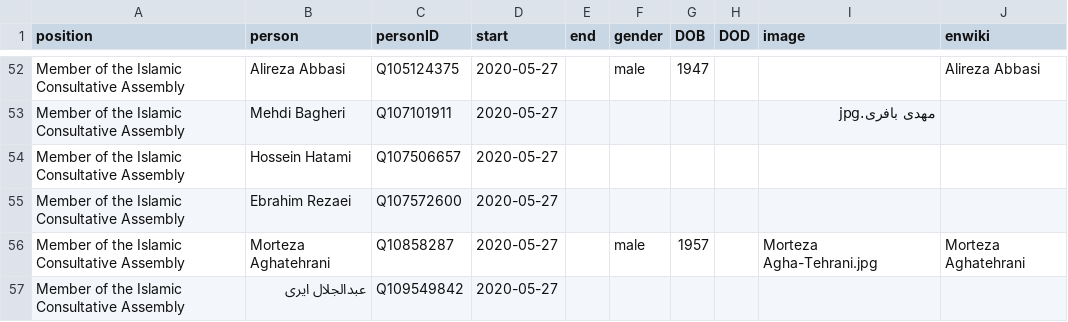
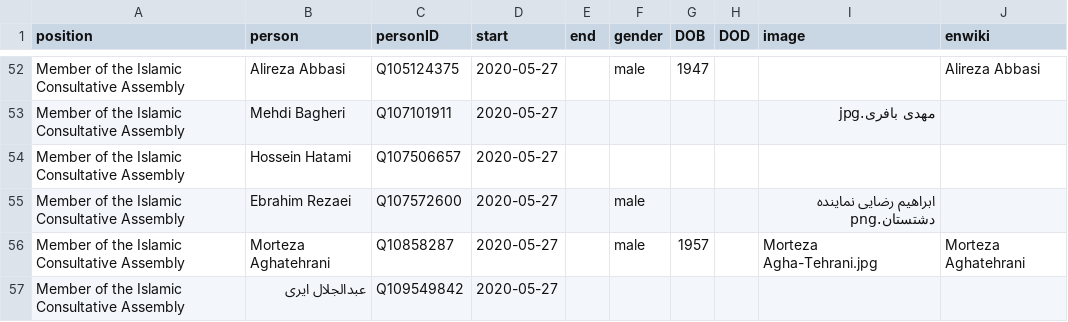
Before and after one commit to every-politician-scrapers/iran-ministers, a CSV file: html/legislators.csv, drawn as a sheet; only a part is shown, gaps mark what is left out.

Commit message:
PCB update

```diff
--- a/html/legislators.csv
+++ b/html/legislators.csv
@@ -54,3 +54,3 @@ Member of the Islamic Consultative Assembly,Mehdi Bagheri,Q107101911,2020-05-27,
 Member of the Islamic Consultative Assembly,Hossein Hatami,Q107506657,2020-05-27,,,,,,
-Member of the Islamic Consultative Assembly,Ebrahim Rezaei,Q107572600,2020-05-27,,,,,,
+Member of the Islamic Consultative Assembly,Ebrahim Rezaei,Q107572600,2020-05-27,,male,,,ابراهیم رضایی نماینده دشتستان.png,
 Member of the Islamic Consultative Assembly,Morteza Aghatehrani,Q10858287,2020-05-27,,male,1957,,Morteza Agha-Tehrani.jpg,Morteza Aghatehrani
```
